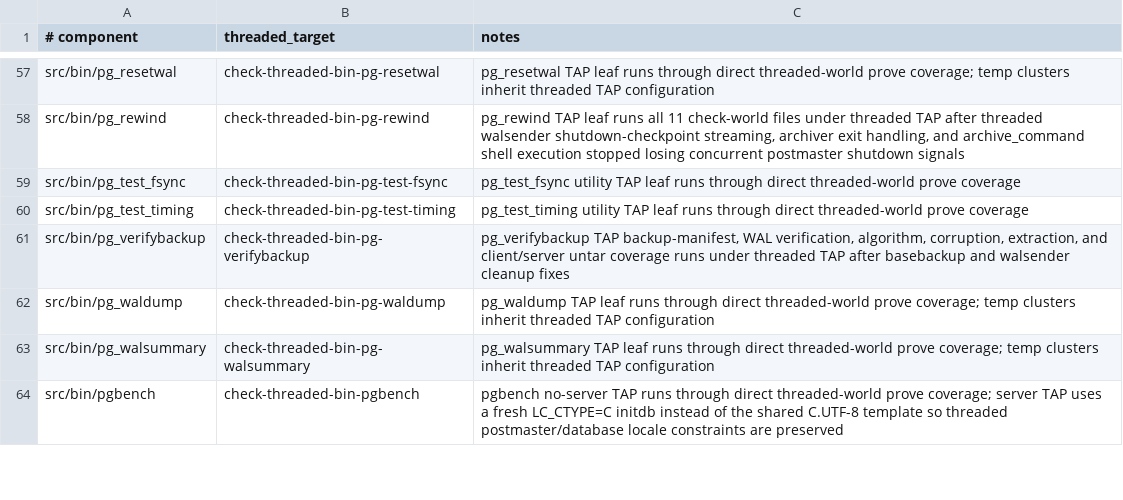
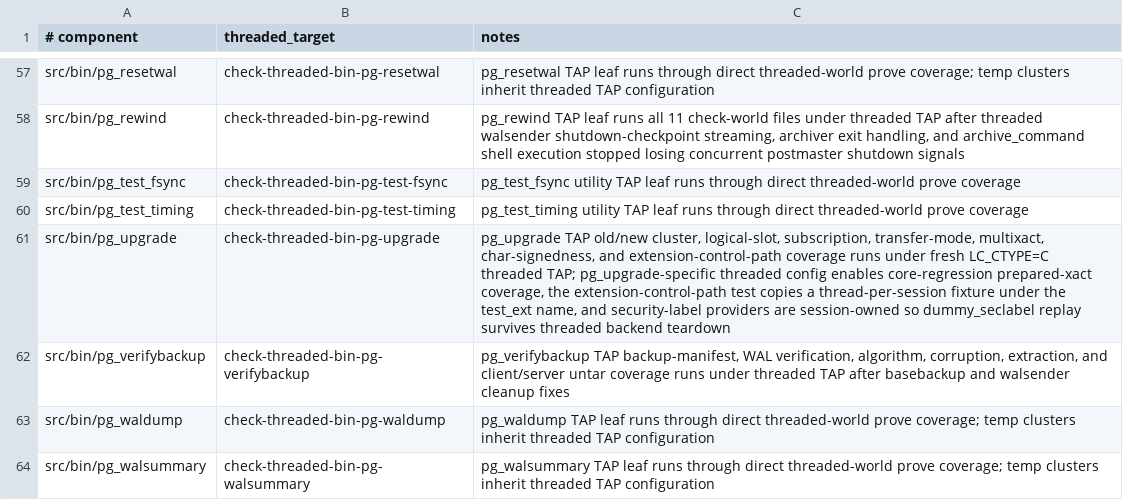
Before and after one commit to samwillis/multithreaded-postgres, a TSV file: plan_docs/MULTITHREADED_PHASE16_COVERED_COMPONENTS.tsv, drawn as a sheet; only a part is shown, gaps mark what is left out; the shorter side is filled out with more unchanged rows; the diff names each change by its address in the sheet, - before the commit and + after, or states it on an @@ line.

```diff
--- a/plan_docs/MULTITHREADED_PHASE16_COVERED_COMPONENTS.tsv
+++ b/plan_docs/MULTITHREADED_PHASE16_COVERED_COMPONENTS.tsv
+row 61: src/bin/pg_upgrade | check-threaded-bin-pg-upgrade | pg_upgrade TAP old/new cluster, logical-slot, subscription, transfer-mode, multixact, char-signedness, and extension-control-path coverage runs under fresh LC_CTYPE=C threaded TAP; pg_upgrade-specific threaded config enables core-regression prepared-xact coverage, the extension-control-path test copies a thread-per-session fixture under the test_ext name, and security-label providers are session-owned so dummy_seclabel replay survives threaded backend teardown
```
Also changed, not shown: plan_docs/MULTITHREADED_PHASE16_EXCLUSIONS.tsv, 5 other files.
